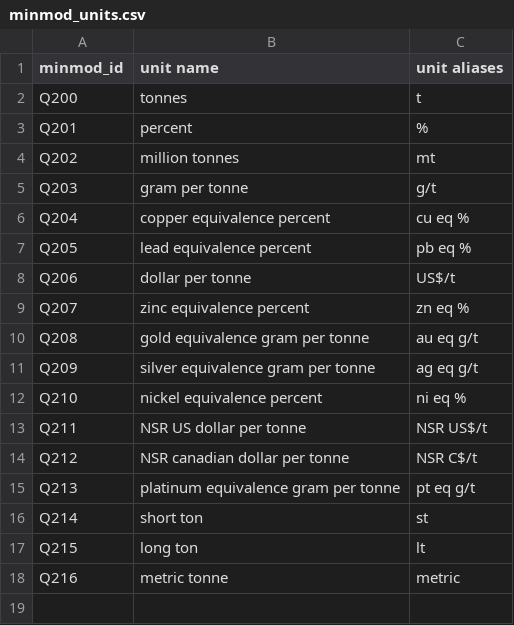
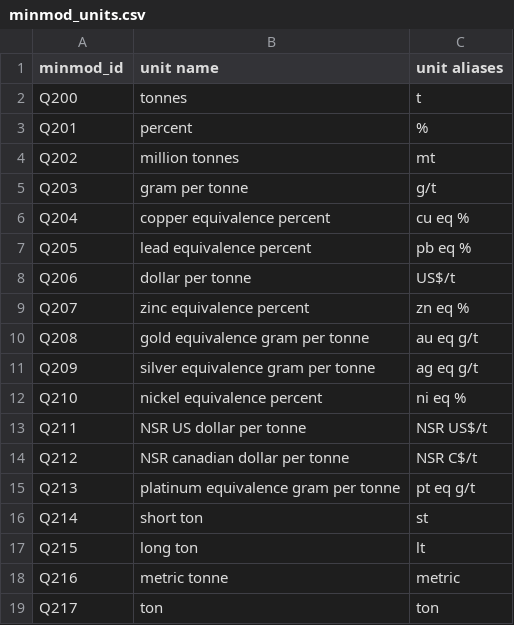
Before and after one commit to DARPA-CRITICALMAAS/ta2-extraction, a CSV file: codes/minmod_units.csv, drawn as a sheet; the diff names each change by its address in the sheet, - before the commit and + after, or states it on an @@ line.

```diff
--- a/codes/minmod_units.csv
+++ b/codes/minmod_units.csv
+row 19: Q217 | ton | ton
```
Also changed, not shown: 8 other files.
